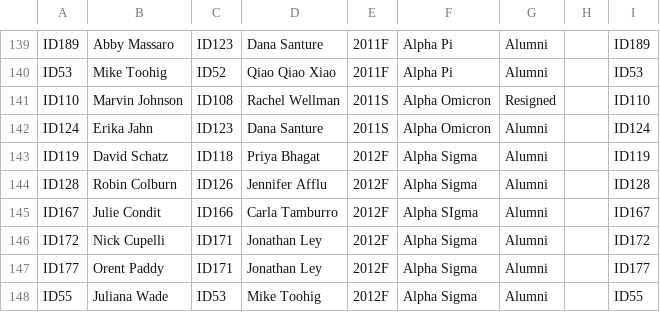
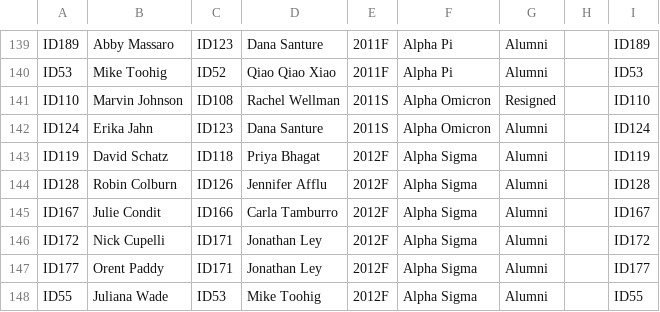
Before and after one commit to DrewHiggins/otter, a CSV file: db/csv_data/Tau.csv, drawn as a sheet; only a part is shown, gaps mark what is left out.

```diff
--- a/db/csv_data/Tau.csv
+++ b/db/csv_data/Tau.csv
@@ -144,3 +144,3 @@
 "ID128","Robin Colburn","ID126","Jennifer Afflu","2012F","Alpha Sigma","Alumni","","ID128"
-"ID167","Julie Condit","ID166","Carla Tamburro","2012F","Alpha SIgma","Alumni","","ID167"
+"ID167","Julie Condit","ID166","Carla Tamburro","2012F","Alpha Sigma","Alumni","","ID167"
 "ID172","Nick Cupelli","ID171","Jonathan Ley","2012F","Alpha Sigma","Alumni","","ID172"
```
Also changed, not shown: 8 other files.
